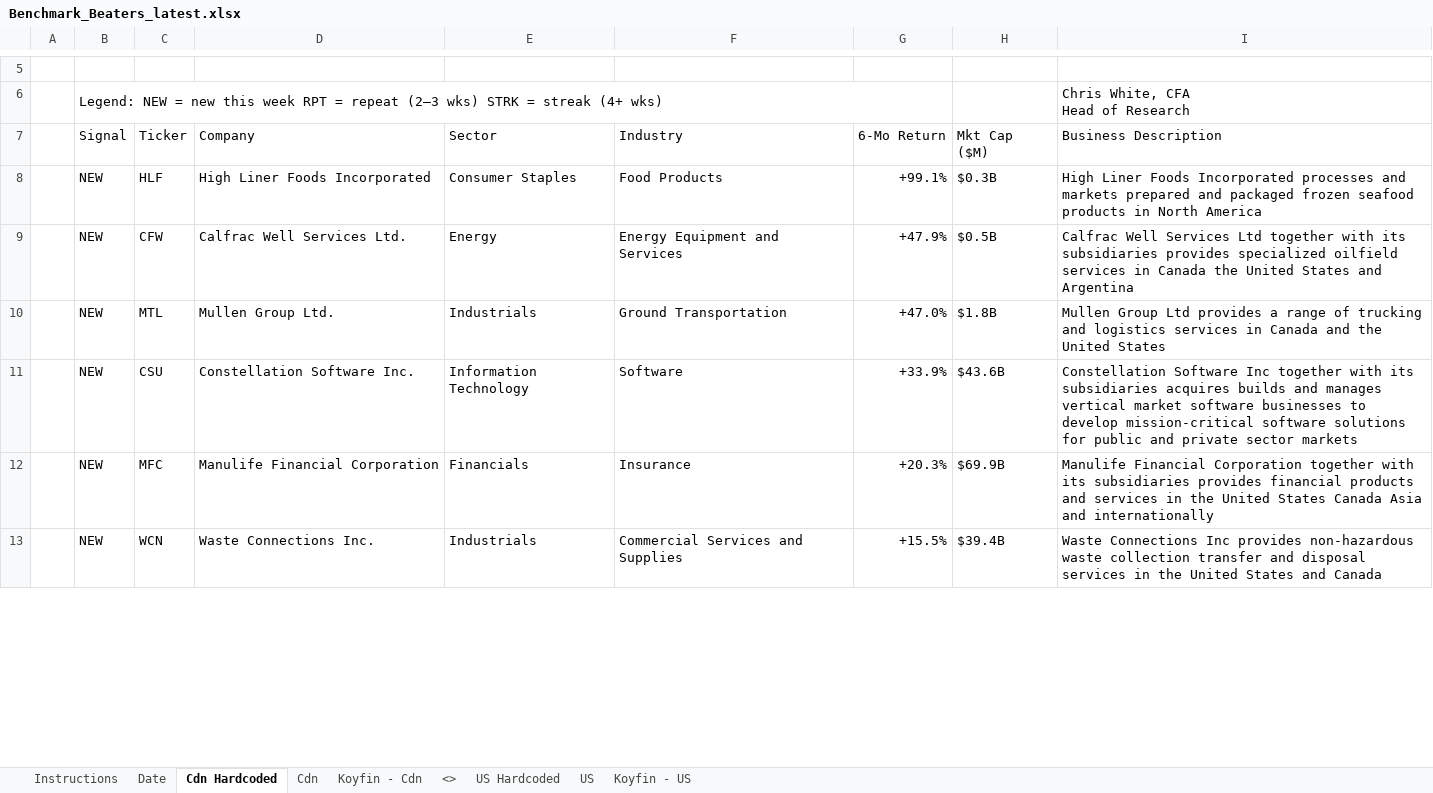
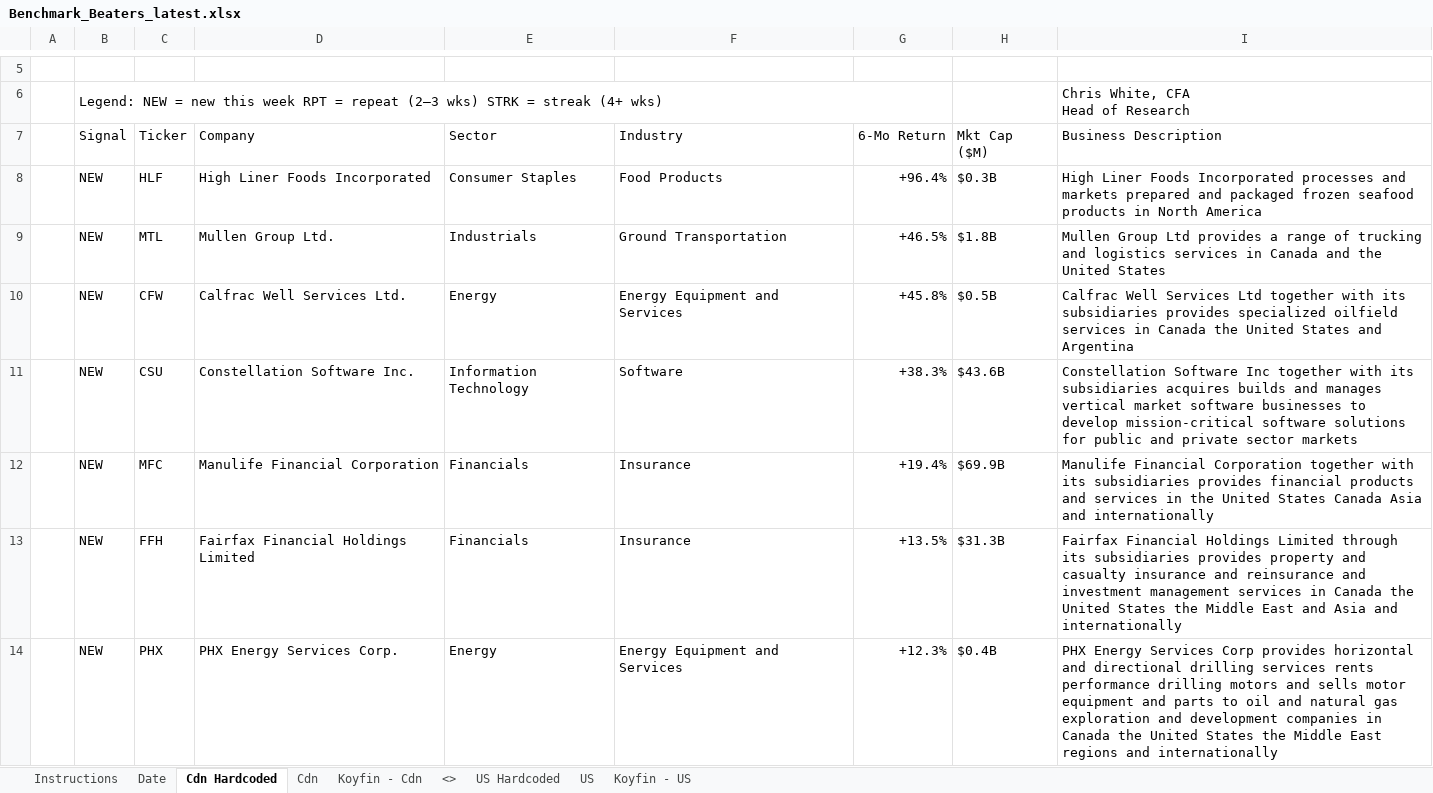
Before and after one commit to 5iResearch/data-scripts, an Excel workbook: outputs/benchmark-beaters/Benchmark_Beaters_latest.xlsx, sheet Cdn Hardcoded, drawn as a sheet; only a part is shown, gaps mark what is left out; values as stored, in another font and other column widths than the file's, no cell formats; charts and pictures and conditional formats not drawn; removed rows and columns are numbered as before the commit, all else as after; the diff covers the shown part only; the diff names each change by its address in the sheet, - before the commit and + after, or states it on an @@ line.

```diff
--- a/outputs/benchmark-beaters/Benchmark_Beaters_latest.xlsx (sheet Cdn Hardcoded)
+++ b/outputs/benchmark-beaters/Benchmark_Beaters_latest.xlsx (sheet Cdn Hardcoded)
-G8 (6-Mo Return): +99.1%
+G8 (6-Mo Return): +96.4%
-row 9:  | NEW | CFW | Calfrac Well Services Ltd. | Energy | Energy Equipment and Services | +47.9% | $0.5B | Calfrac Well Services Ltd together with its subsidiaries provides specialized oilfield services in Canada the United States and Argentina
-G9 (6-Mo Return): +47.0%
+G9 (6-Mo Return): +46.5%
+row 10:  | NEW | CFW | Calfrac Well Services Ltd. | Energy | Energy Equipment and Services | +45.8% | $0.5B | Calfrac Well Services Ltd together with its subsidiaries provides specialized oilfield services in Canada the United States and Argentina
-G11 (6-Mo Return): +33.9%
+G11 (6-Mo Return): +38.3%
-G12 (6-Mo Return): +20.3%
+G12 (6-Mo Return): +19.4%
-row 13:  | NEW | WCN | Waste Connections Inc. | Industrials | Commercial Services and Supplies | +15.5% | $39.4B | Waste Connections Inc provides non-hazardous waste collection transfer and disposal services in the United States and Canada
+row 13:  | NEW | FFH | Fairfax Financial Holdings Limited | Financials | Insurance | +13.5% | $31.3B | Fairfax Financial Holdings Limited through its subsidiaries provides property and casualty insurance and reinsurance and investment management services in Canada the United States the Middle East and Asia and internationally
+row 14:  | NEW | PHX | PHX Energy Services Corp. | Energy | Energy Equipment and Services | +12.3% | $0.4B | PHX Energy Services Corp provides horizontal and directional drilling services rents performance drilling motors and sells motor equipment and parts to oil and natural gas exploration and development companies in Canada the United States the Middle East regions and internationally
```
Also changed, not shown: 9 added rows, 11 removed rows and 15 edited cells elsewhere in this sheet, sheet US Hardcoded, sheet Date, cell formats, 13 other files.
